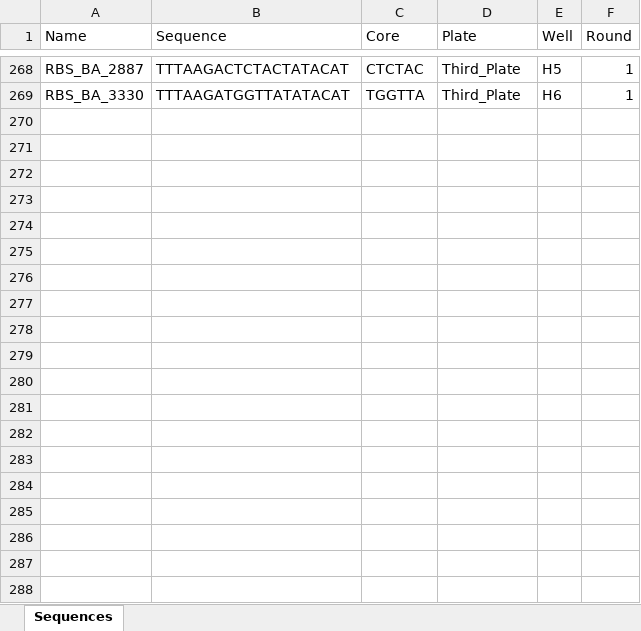
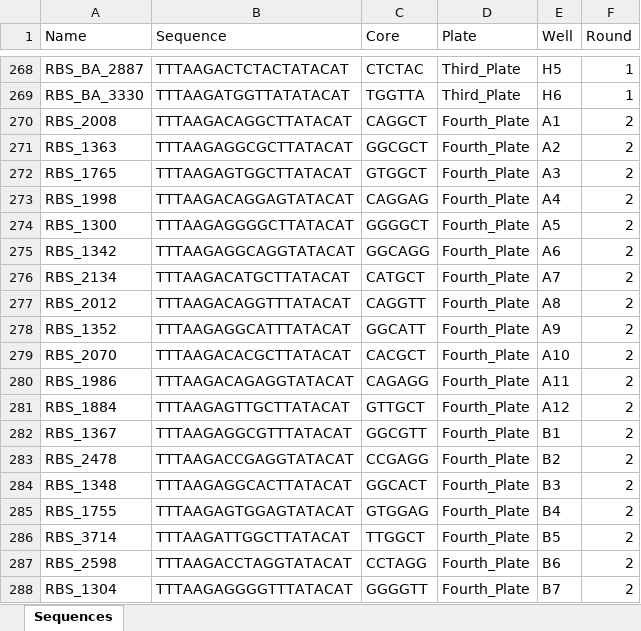
Before and after one commit to mholowko/Solaris, an Excel workbook: data/Designs/Designs_masterfile.xlsx, sheet Sequences, drawn as a sheet; only a part is shown, gaps mark what is left out; values as stored, in another font and other column widths than the file's, no borders; the diff covers the shown part only; the diff names each change by its address in the sheet, - before the commit and + after, or states it on an @@ line.

```diff
--- a/data/Designs/Designs_masterfile.xlsx (sheet Sequences)
+++ b/data/Designs/Designs_masterfile.xlsx (sheet Sequences)
+row 270: RBS_2008 | TTTAAGACAGGCTTATACAT | CAGGCT | Fourth_Plate | A1 | 2
+row 271: RBS_1363 | TTTAAGAGGCGCTTATACAT | GGCGCT | Fourth_Plate | A2 | 2
+row 272: RBS_1765 | TTTAAGAGTGGCTTATACAT | GTGGCT | Fourth_Plate | A3 | 2
+row 273: RBS_1998 | TTTAAGACAGGAGTATACAT | CAGGAG | Fourth_Plate | A4 | 2
+row 274: RBS_1300 | TTTAAGAGGGGCTTATACAT | GGGGCT | Fourth_Plate | A5 | 2
+row 275: RBS_1342 | TTTAAGAGGCAGGTATACAT | GGCAGG | Fourth_Plate | A6 | 2
+row 276: RBS_2134 | TTTAAGACATGCTTATACAT | CATGCT | Fourth_Plate | A7 | 2
+row 277: RBS_2012 | TTTAAGACAGGTTTATACAT | CAGGTT | Fourth_Plate | A8 | 2
+row 278: RBS_1352 | TTTAAGAGGCATTTATACAT | GGCATT | Fourth_Plate | A9 | 2
+row 279: RBS_2070 | TTTAAGACACGCTTATACAT | CACGCT | Fourth_Plate | A10 | 2
+row 280: RBS_1986 | TTTAAGACAGAGGTATACAT | CAGAGG | Fourth_Plate | A11 | 2
+row 281: RBS_1884 | TTTAAGAGTTGCTTATACAT | GTTGCT | Fourth_Plate | A12 | 2
+row 282: RBS_1367 | TTTAAGAGGCGTTTATACAT | GGCGTT | Fourth_Plate | B1 | 2
+row 283: RBS_2478 | TTTAAGACCGAGGTATACAT | CCGAGG | Fourth_Plate | B2 | 2
+row 284: RBS_1348 | TTTAAGAGGCACTTATACAT | GGCACT | Fourth_Plate | B3 | 2
+row 285: RBS_1755 | TTTAAGAGTGGAGTATACAT | GTGGAG | Fourth_Plate | B4 | 2
+row 286: RBS_3714 | TTTAAGATTGGCTTATACAT | TTGGCT | Fourth_Plate | B5 | 2
+row 287: RBS_2598 | TTTAAGACCTAGGTATACAT | CCTAGG | Fourth_Plate | B6 | 2
+row 288: RBS_1304 | TTTAAGAGGGGTTTATACAT | GGGGTT | Fourth_Plate | B7 | 2
```
Also changed, not shown: 71 added rows elsewhere in this sheet, notebooks/rec_design/batch_ucb.xlsx.
